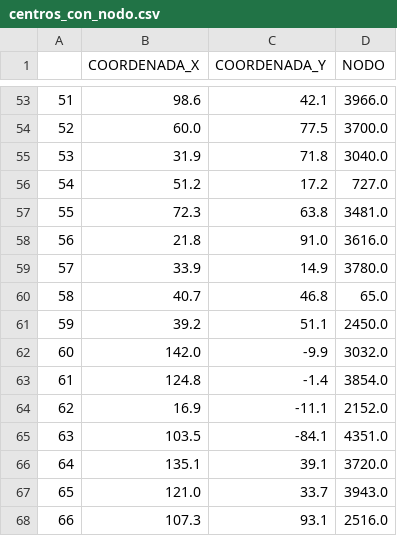
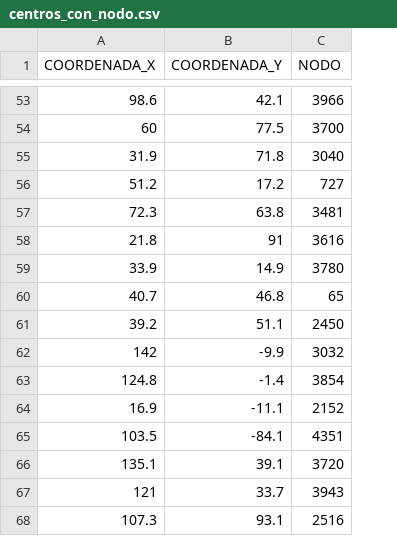
Before and after one commit to aboehmg/Datos_Capstone, a CSV file: centros_con_nodo.csv, drawn as a sheet; only a part is shown, gaps mark what is left out; removed rows and columns are numbered as before the commit, all else as after; the diff covers the shown part only; the diff names each change by its address in the sheet, - before the commit and + after, or states it on an @@ line.

Commit message:
Fix primera columna centros_con_nodo

```diff
--- a/centros_con_nodo.csv
+++ b/centros_con_nodo.csv
-column A, row 53: 51; rows 55-61: 53 | 54 | 55 | 56 | 57 | 58 | 59; rows 63-66: 61 | 62 | 63 | 64; row 68: 66
-C53 (NODO): 3966.0
+C53 (NODO): 3966
-row 54: 52 | 60.0 | 77.5 | 3700.0
+row 54: 60 | 77.5 | 3700
-C55 (NODO): 3040.0
+C55 (NODO): 3040
-C56 (NODO): 727.0
+C56 (NODO): 727
-C57 (NODO): 3481.0
+C57 (NODO): 3481
-B58 (COORDENADA_Y): 91.0
+B58 (COORDENADA_Y): 91
-C58 (NODO): 3616.0
+C58 (NODO): 3616
-C59 (NODO): 3780.0
+C59 (NODO): 3780
-C60 (NODO): 65.0
+C60 (NODO): 65
-C61 (NODO): 2450.0
+C61 (NODO): 2450
-row 62: 60 | 142.0 | -9.9 | 3032.0
+row 62: 142 | -9.9 | 3032
-C63 (NODO): 3854.0
+C63 (NODO): 3854
-C64 (NODO): 2152.0
+C64 (NODO): 2152
-C65 (NODO): 4351.0
+C65 (NODO): 4351
-C66 (NODO): 3720.0
+C66 (NODO): 3720
-row 67: 65 | 121.0 | 33.7 | 3943.0
+row 67: 121 | 33.7 | 3943
-C68 (NODO): 2516.0
+C68 (NODO): 2516
```
Also changed, not shown: 8 added rows, 8 removed rows and 47 edited cells elsewhere in this file.
